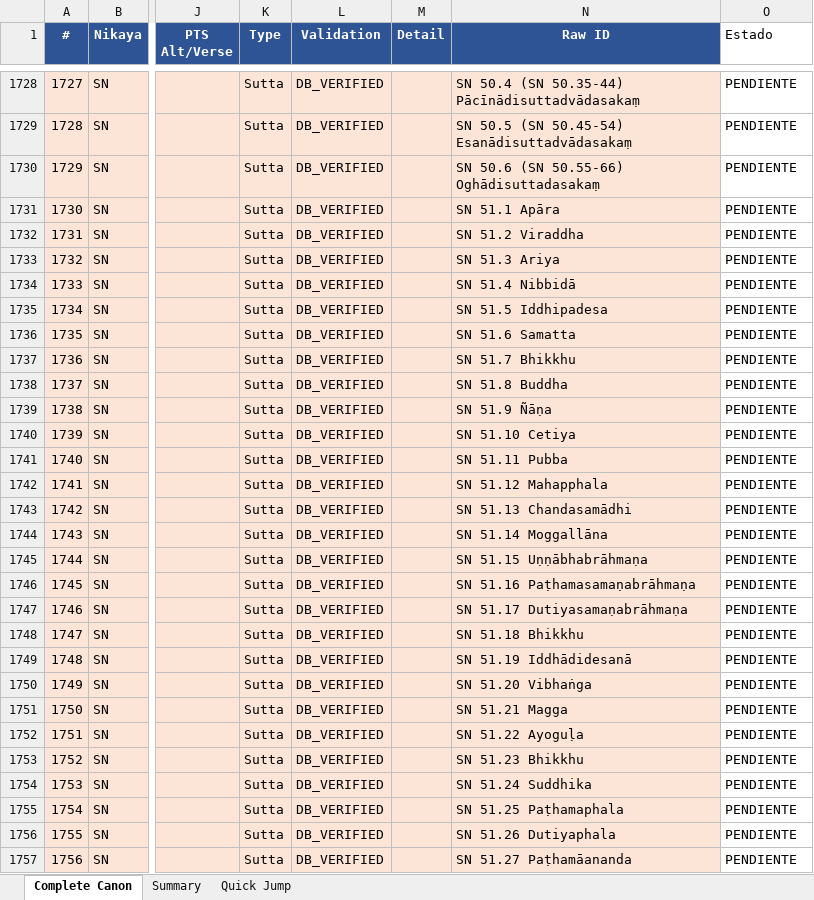
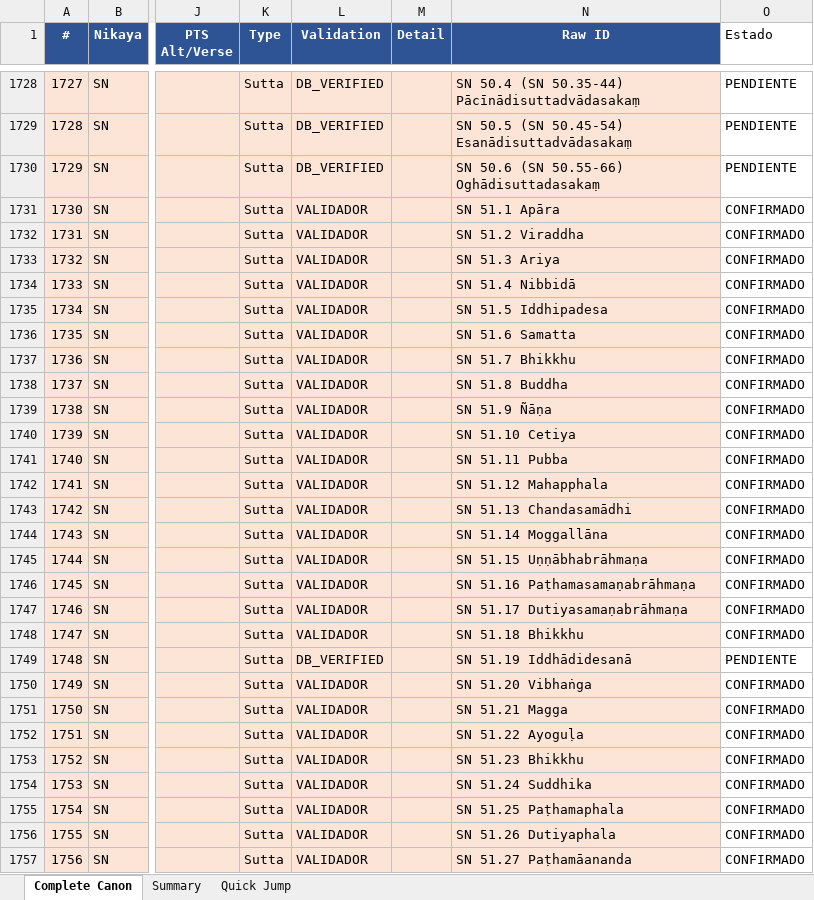
Before and after one commit to jorgecaa/pts-vri-concordance, an Excel workbook: PTS_Reference_Complete_Canon.xlsx, sheet Complete Canon, drawn as a sheet; only a part is shown, gaps mark what is left out; values as stored, in another font and other column widths than the file's, no borders; the diff covers the shown part only; the diff names each change by its address in the sheet, - before the commit and + after, or states it on an @@ line.

```diff
--- a/PTS_Reference_Complete_Canon.xlsx (sheet Complete Canon)
+++ b/PTS_Reference_Complete_Canon.xlsx (sheet Complete Canon)
-L1731:L1748 (Validation): DB_VERIFIED
+L1731:L1748 (Validation): VALIDADOR
-O1731:O1748 (Estado): PENDIENTE
+O1731:O1748 (Estado): CONFIRMADO
-L1750:L1757 (Validation): DB_VERIFIED
+L1750:L1757 (Validation): VALIDADOR
-O1750:O1757 (Estado): PENDIENTE
+O1750:O1757 (Estado): CONFIRMADO
```
Also changed, not shown: 274 edited cells elsewhere in this sheet, 3 other files.
